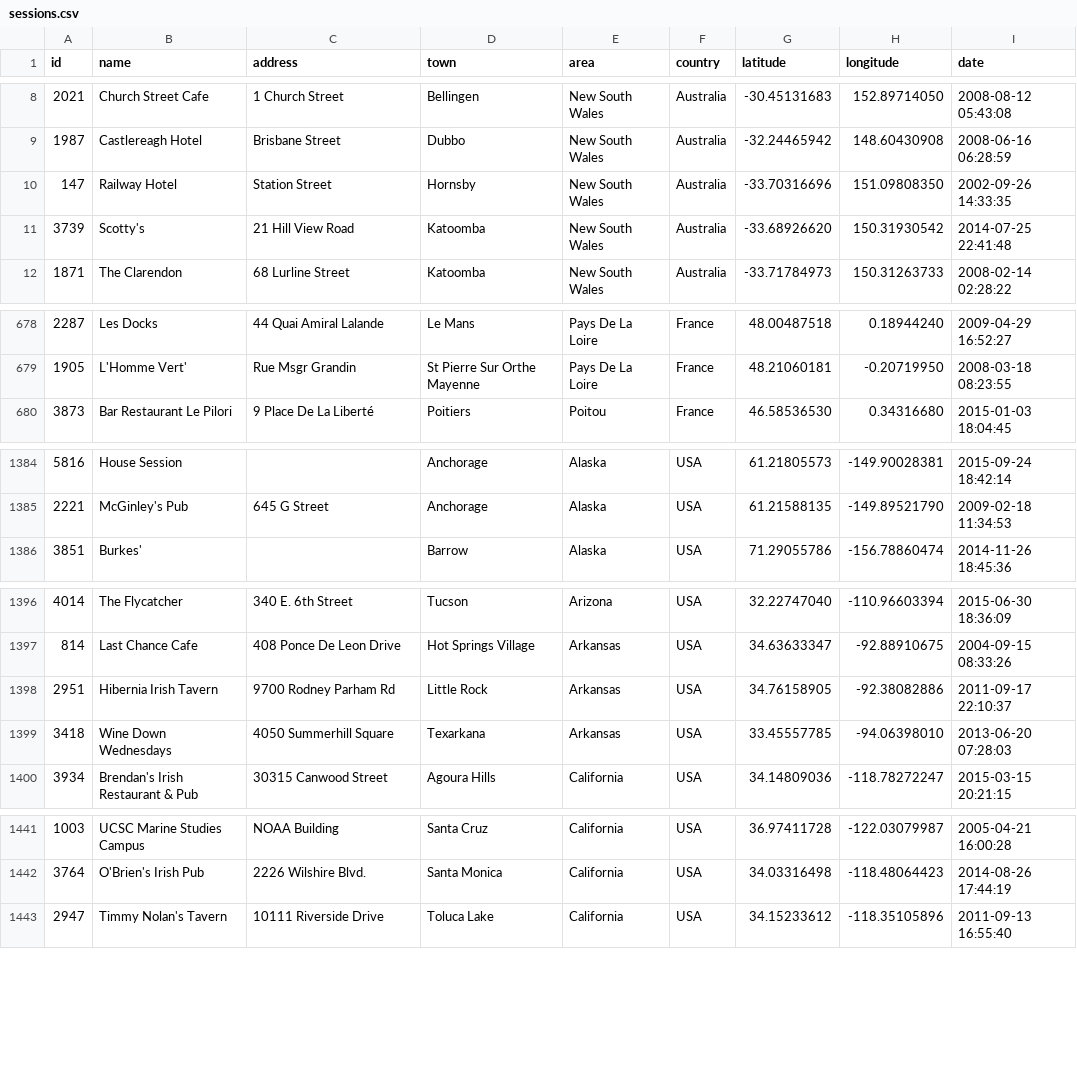
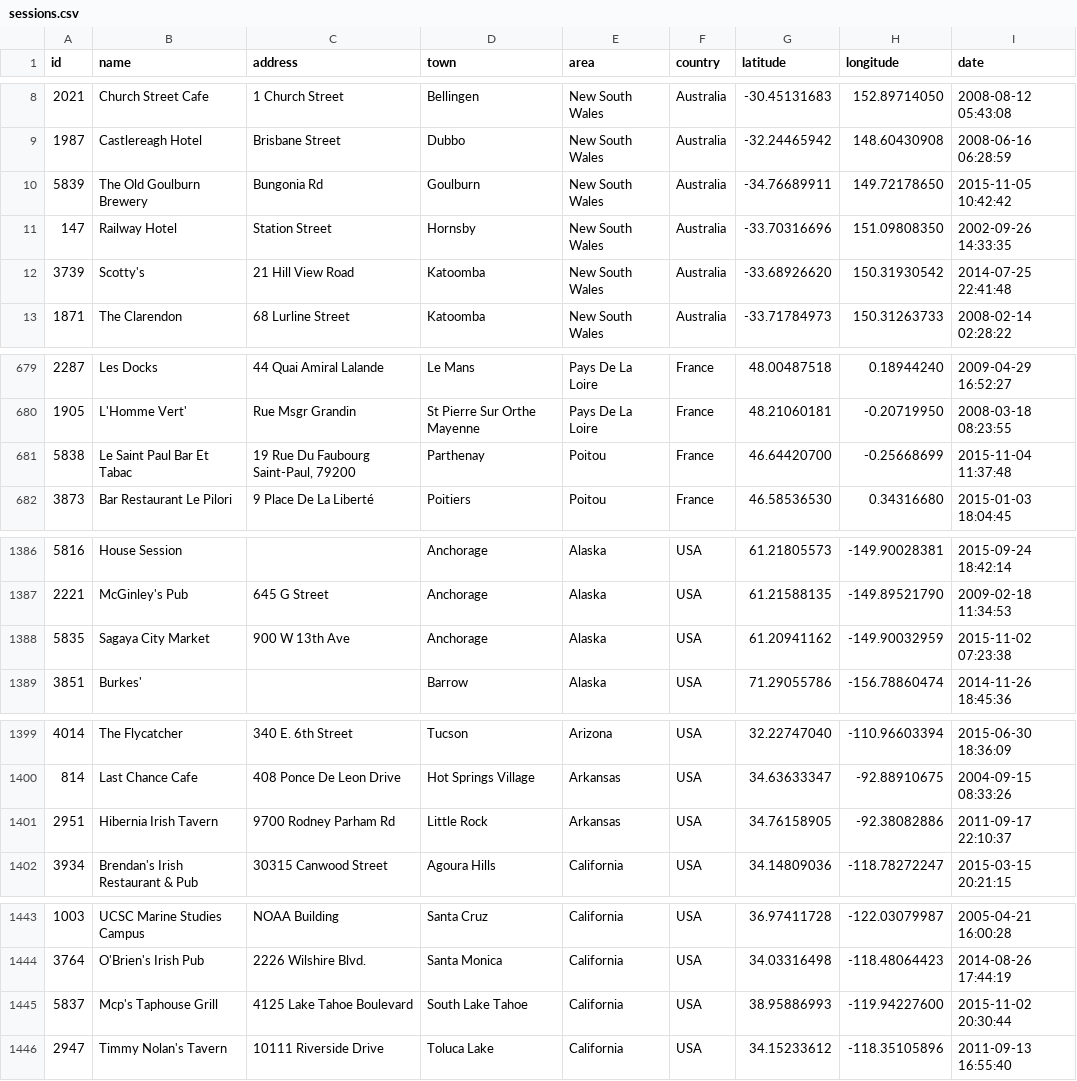
Before and after one commit to adactio/TheSession-data, a CSV file: csv/sessions.csv, drawn as a sheet; only a part is shown, gaps mark what is left out; the diff covers the shown part only.

```diff
--- a/csv/sessions.csv
+++ b/csv/sessions.csv
@@ -9,2 +9,3 @@
 1987,"Castlereagh Hotel","Brisbane Street","Dubbo","New South Wales","Australia",-32.24465942,148.60430908,"2008-06-16 06:28:59"
+5839,"The Old Goulburn Brewery","Bungonia Rd","Goulburn","New South Wales","Australia",-34.76689911,149.72178650,"2015-11-05 10:42:42"
 147,"Railway Hotel","Station Street","Hornsby","New South Wales","Australia",-33.70316696,151.09808350,"2002-09-26 14:33:35"
@@ -679,2 +680,3 @@
 1905,"L'Homme Vert'","Rue Msgr Grandin","St Pierre Sur Orthe Mayenne","Pays De La Loire","France",48.21060181,-0.20719950,"2008-03-18 08:23:55"
+5838,"Le Saint Paul Bar Et Tabac","19 Rue Du Faubourg Saint-Paul, 79200","Parthenay","Poitou","France",46.64420700,-0.25668699,"2015-11-04 11:37:48"
 3873,"Bar Restaurant Le Pilori","9 Place De La Liberté","Poitiers","Poitou","France",46.58536530,0.34316680,"2015-01-03 18:04:45"
@@ -1385,2 +1387,3 @@
 2221,"McGinley's Pub","645 G Street","Anchorage","Alaska","USA",61.21588135,-149.89521790,"2009-02-18 11:34:53"
+5835,"Sagaya City Market","900 W 13th Ave","Anchorage","Alaska","USA",61.20941162,-149.90032959,"2015-11-02 07:23:38"
 3851,"Burkes'","","Barrow","Alaska","USA",71.29055786,-156.78860474,"2014-11-26 18:45:36"
@@ -1398,3 +1401,2 @@
 2951,"Hibernia Irish Tavern","9700 Rodney Parham Rd","Little Rock","Arkansas","USA",34.76158905,-92.38082886,"2011-09-17 22:10:37"
-3418,"Wine Down Wednesdays","4050 Summerhill Square","Texarkana","Arkansas","USA",33.45557785,-94.06398010,"2013-06-20 07:28:03"
 3934,"Brendan's Irish Restaurant & Pub","30315 Canwood Street","Agoura Hills","California","USA",34.14809036,-118.78272247,"2015-03-15 20:21:15"
@@ -1442,2 +1444,3 @@
 3764,"O'Brien's Irish Pub","2226 Wilshire Blvd.","Santa Monica","California","USA",34.03316498,-118.48064423,"2014-08-26 17:44:19"
+5837,"Mcp's Taphouse Grill","4125 Lake Tahoe Boulevard","South Lake Tahoe","California","USA",38.95886993,-119.94227600,"2015-11-02 20:30:44"
 2947,"Timmy Nolan's Tavern","10111 Riverside Drive","Toluca Lake","California","USA",34.15233612,-118.35105896,"2011-09-13 16:55:40"
```
Also changed, not shown: 1 added row and 4 edited cells elsewhere in this file, csv/events.csv, 1 other file.
